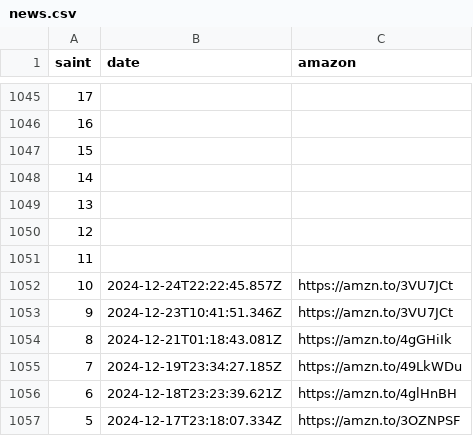
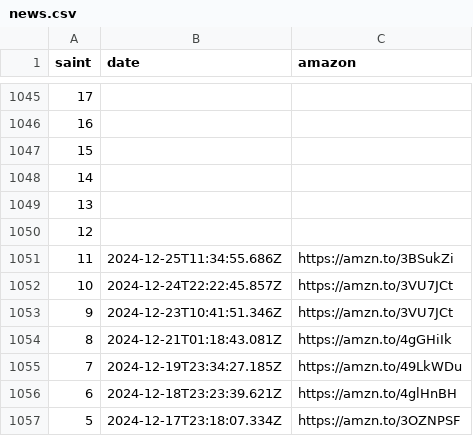
Before and after one commit to diegochagas/saintseiyacloths, a CSV file: csv/data/news.csv, drawn as a sheet; only a part is shown, gaps mark what is left out.

Commit message:
update data

```diff
--- a/csv/data/news.csv
+++ b/csv/data/news.csv
@@ -1050,3 +1050,3 @@
 12,,
-11,,
+11,2024-12-25T11:34:55.686Z,https://amzn.to/3BSukZi
 10,2024-12-24T22:22:45.857Z,https://amzn.to/3VU7JCt
```
Also changed, not shown: 5 other files.
